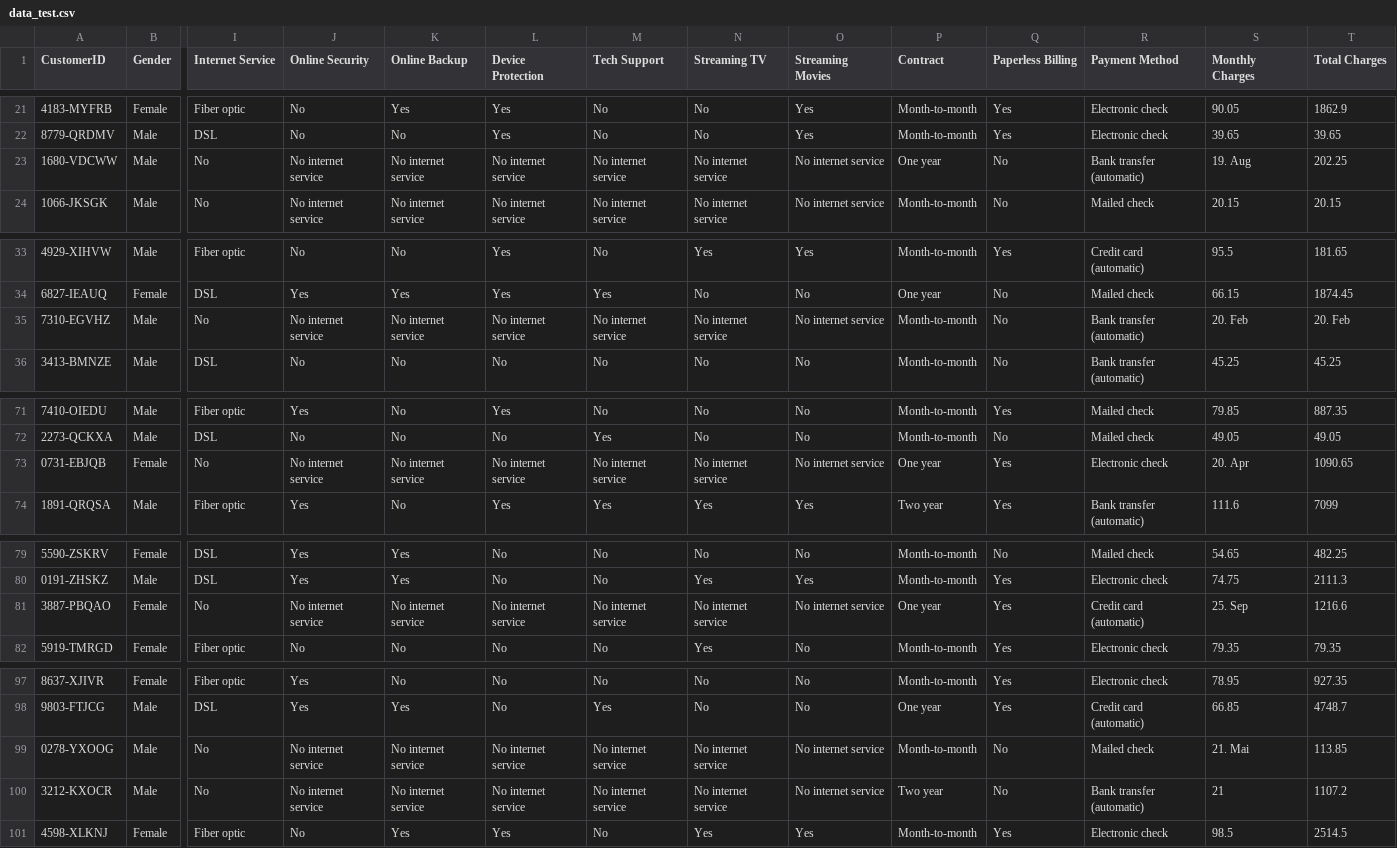
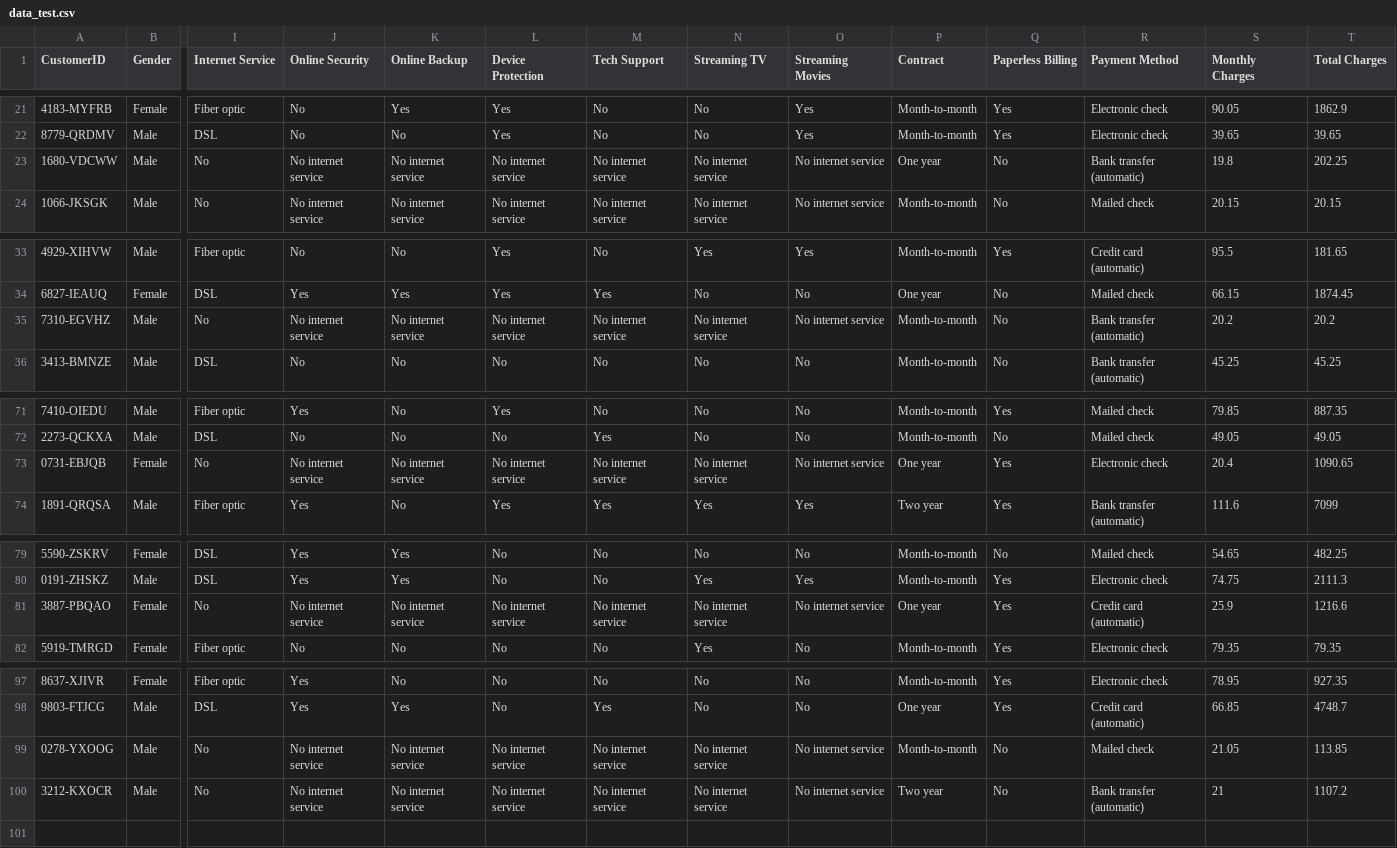
Before and after one commit to aaarl/Data-Science, a CSV file: data/data_test.csv, drawn as a sheet; only a part is shown, gaps mark what is left out; rows hold the shown columns only; the diff names each change by its address in the sheet, - before the commit and + after, or states it on an @@ line.

```diff
--- a/data/data_test.csv
+++ b/data/data_test.csv
-S23 (Monthly Charges): 19. Aug
+S23 (Monthly Charges): 19.8
-S35 (Monthly Charges): 20. Feb
+S35 (Monthly Charges): 20.2
-T35 (Total Charges): 20. Feb
+T35 (Total Charges): 20.2
-S73 (Monthly Charges): 20. Apr
+S73 (Monthly Charges): 20.4
-S81 (Monthly Charges): 25. Sep
+S81 (Monthly Charges): 25.9
-S99 (Monthly Charges): 21. Mai
+S99 (Monthly Charges): 21.05
-row 101: 4598-XLKNJ | Female | Fiber optic | No | Yes | Yes | No | Yes | Yes | Month-to-month | Yes | Electronic check | 98.5 | 2514.5
```
Also changed, not shown: data/data.csv, 1 other file.
